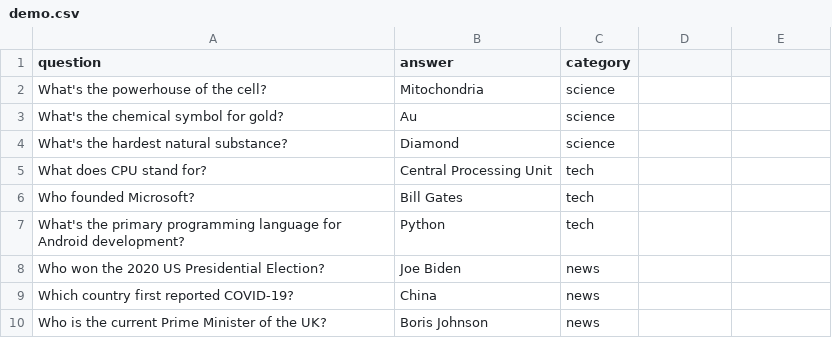
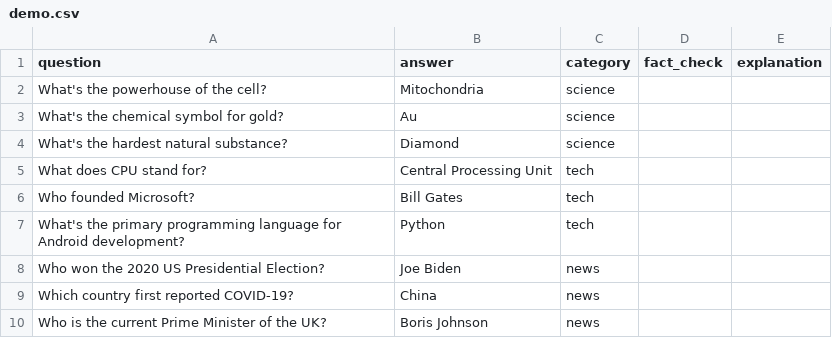
Before and after one commit to Travis-Barton/trivia_gpt, a CSV file: demo.csv, drawn as a sheet; the diff names each change by its address in the sheet, - before the commit and + after, or states it on an @@ line.

Commit message:
Apps updates

```diff
--- a/demo.csv
+++ b/demo.csv
-D1: (empty)
+D1: fact_check
-E1: (empty)
+E1: explanation
```
